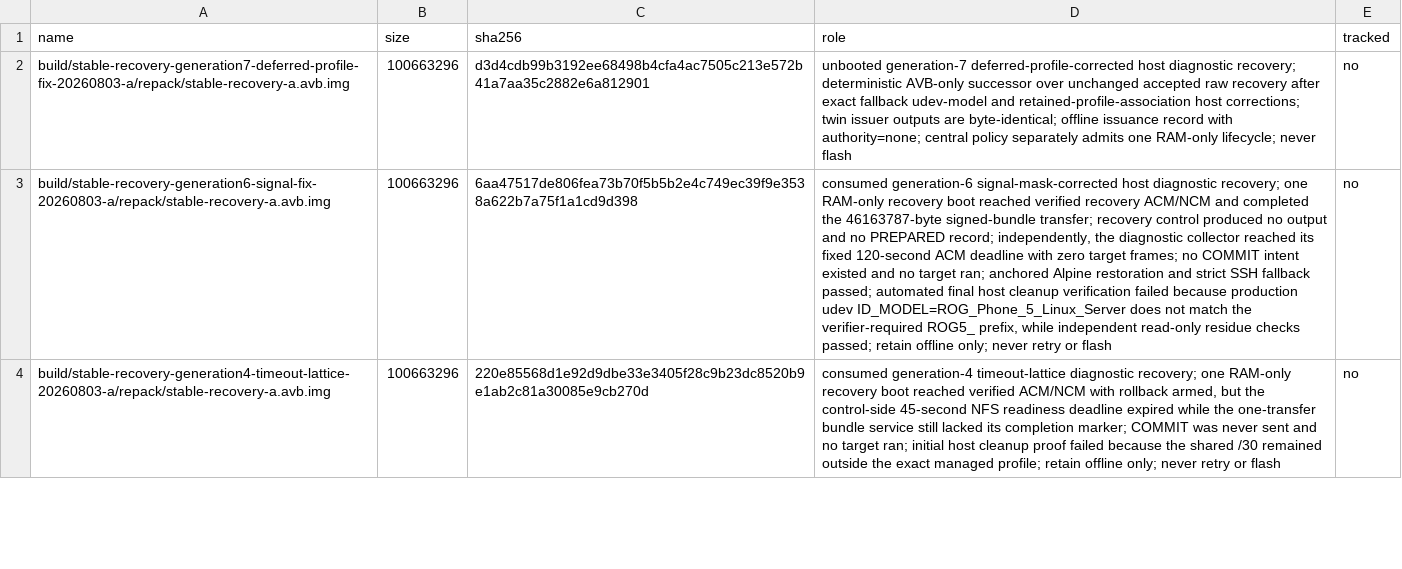
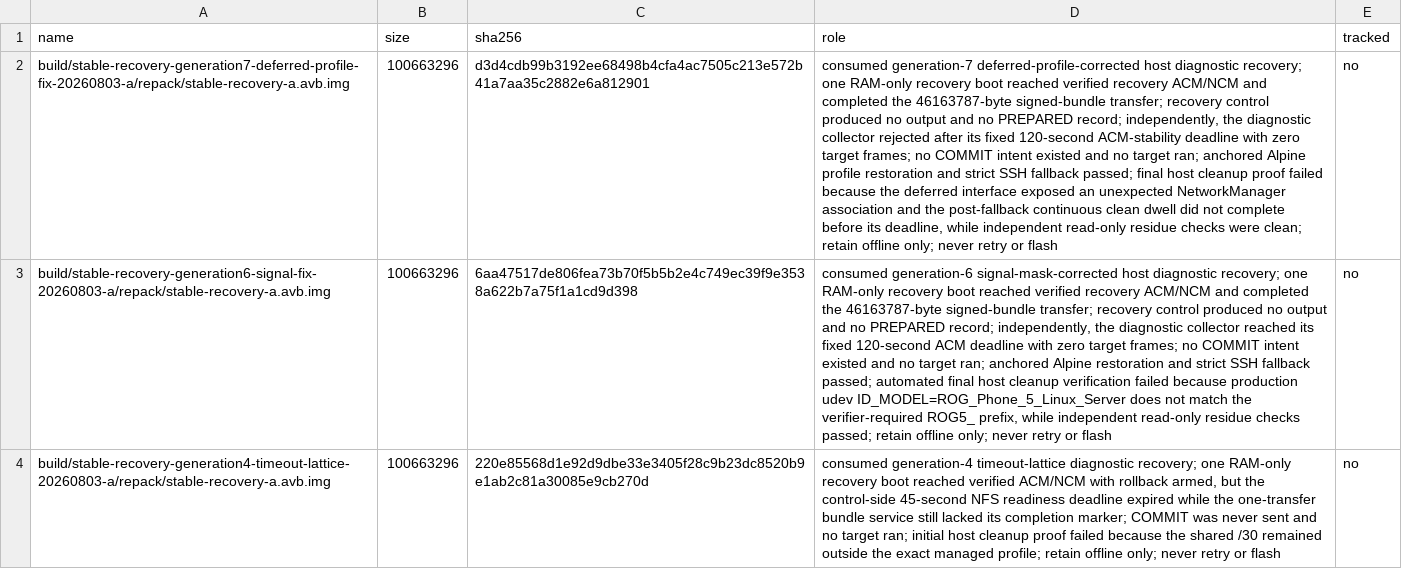
Before and after one commit to klimovich008/rog5-linux, a TSV file: manifests/artifacts.tsv, drawn as a sheet; only a part is shown; the diff names each change by its address in the sheet, - before the commit and + after, or states it on an @@ line.

Commit message:
recovery: consume Generation 7 lifecycle

```diff
--- a/manifests/artifacts.tsv
+++ b/manifests/artifacts.tsv
-D2 (role): unbooted generation-7 deferred-profile-corrected host diagnostic recovery; deterministic AVB-only successor over unchanged accepted raw recovery after exact fallback udev-model and retained-profile-association host corrections; twin issuer outputs are byte-identical; offline issuance record with authority=none; central policy separately admits one RAM-only lifecycle; never flash
+D2 (role): consumed generation-7 deferred-profile-corrected host diagnostic recovery; one RAM-only recovery boot reached verified recovery ACM/NCM and completed the 46163787-byte signed-bundle transfer; recovery control produced no output and no PREPARED record; independently, the diagnostic collector rejected after its fixed 120-second ACM-stability deadline with zero target frames; no COMMIT intent existed and no target ran; anchored Alpine profile restoration and strict SSH fallback passed; final host cleanup proof failed because the deferred interface exposed an unexpected NetworkManager association and the post-fallback continuous clean dwell did not complete before its deadline, while independent read-only residue checks were clean; retain offline only; never retry or flash
```
Also changed, not shown: manifests/temporary-boot-images.tsv, 17 other files.
